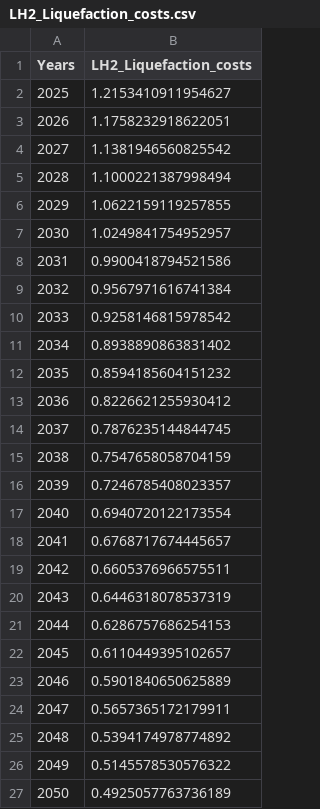
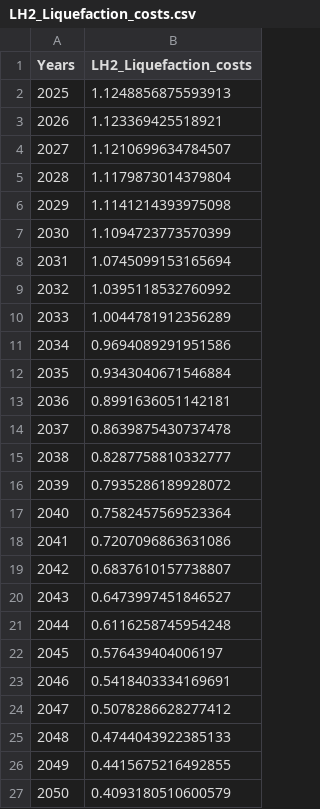
Before and after one commit to ReuterJakob/H2_pathways_repo, a CSV file: data/processed/LH2_Liquefaction_costs.csv, drawn as a sheet.

```diff
--- a/data/processed/LH2_Liquefaction_costs.csv
+++ b/data/processed/LH2_Liquefaction_costs.csv
@@ -1,27 +1,27 @@
 Years;LH2_Liquefaction_costs
-2025;1.2153410911954627
-2026;1.1758232918622051
-2027;1.1381946560825542
-2028;1.1000221387998494
-2029;1.0622159119257855
-2030;1.0249841754952957
-2031;0.9900418794521586
-2032;0.9567971616741384
-2033;0.9258146815978542
-2034;0.8938890863831402
-2035;0.8594185604151232
-2036;0.8226621255930412
-2037;0.7876235144844745
-2038;0.7547658058704159
-2039;0.7246785408023357
-2040;0.6940720122173554
-2041;0.6768717674445657
-2042;0.6605376966575511
-2043;0.6446318078537319
-2044;0.6286757686254153
-2045;0.6110449395102657
-2046;0.5901840650625889
-2047;0.5657365172179911
-2048;0.5394174978774892
-2049;0.5145578530576322
-2050;0.4925057763736189
+2025;1.1248856875593913
+2026;1.123369425518921
+2027;1.1210699634784507
+2028;1.1179873014379804
+2029;1.1141214393975098
+2030;1.1094723773570399
+2031;1.0745099153165694
+2032;1.0395118532760992
+2033;1.0044781912356289
+2034;0.9694089291951586
+2035;0.9343040671546884
+2036;0.8991636051142181
+2037;0.8639875430737478
+2038;0.8287758810332777
+2039;0.7935286189928072
+2040;0.7582457569523364
+2041;0.7207096863631086
+2042;0.6837610157738807
+2043;0.6473997451846527
+2044;0.6116258745954248
+2045;0.576439404006197
+2046;0.5418403334169691
+2047;0.5078286628277412
+2048;0.4744043922385133
+2049;0.4415675216492855
+2050;0.4093180510600579
```
Also changed, not shown: data/processed/LH2_Shipping_costs.csv, data/processed/Lh2_transport_costs.csv, 3 other files.
